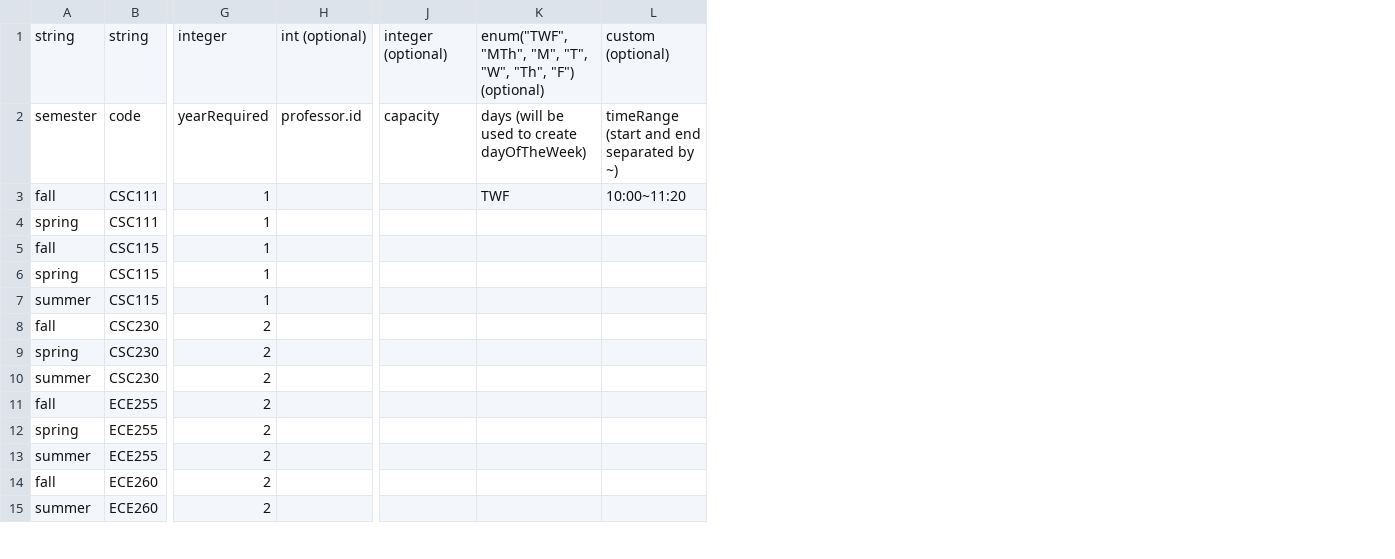
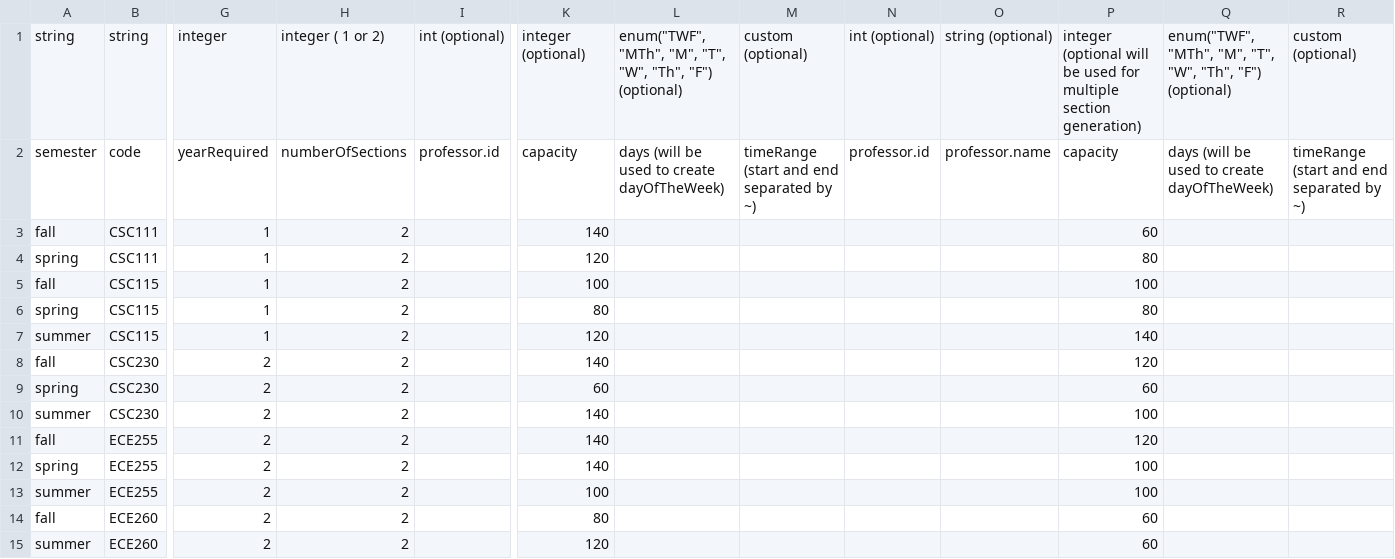
Before and after one commit to seng499-company2/dev-tools, a CSV file: mock_data_generator/input_csv_files/schedule.csv, drawn as a sheet; only a part is shown, gaps mark what is left out; addresses are those after the commit; the diff covers the shown part only; the diff names each change by its address in the sheet, - before the commit and + after, or states it on an @@ line.

Commit message:
Update tables and generator to support multiple sections (1 or 2)

```diff
--- a/mock_data_generator/input_csv_files/schedule.csv
+++ b/mock_data_generator/input_csv_files/schedule.csv
+column H, rows 1-15: integer ( 1 or 2) | numberOfSections | 2 | 2 | 2 | 2 | 2 | 2 | 2 | 2 | 2 | 2 | 2 | 2 | 2
+column N, rows 1-2: int (optional) | professor.id
+column O, rows 1-2: string (optional) | professor.name
+column P, rows 1-15: integer (optional will be used for multiple section generation) | capacity | 60 | 80 | 100 | 80 | 140 | 120 | 60 | 100 | 120 | 100 | 100 | 60 | 60
+column Q, rows 1-2: enum("TWF", "MTh", "M", "T", "W", "Th", "F") (optional) | days (will be used to create dayOfTheWeek)
+column R, rows 1-2: custom (optional) | timeRange (start and end separated by ~)
-K3: (empty)
+K3: 140
-L3: TWF
+L3: (empty)
-M3: 10:00~11:20
+M3: (empty)
-K4: (empty)
+K4: 120
-K5: (empty)
+K5: 100
-K6: (empty)
+K6: 80
-K7: (empty)
+K7: 120
-K8: (empty)
+K8: 140
-K9: (empty)
+K9: 60
-K10:K12: (empty)
+K10:K12: 140
-K13: (empty)
+K13: 100
-K14: (empty)
+K14: 80
-K15: (empty)
+K15: 120
```
Also changed, not shown: 89 edited cells elsewhere in this file, mock_data_generator/input_csv_files/professors.csv, 1 other file.
